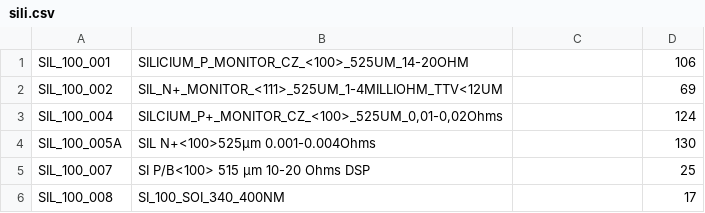
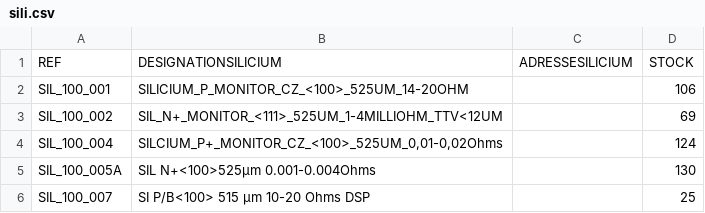
Before and after one commit to wiilog/wiistock, a CSV file: public/csv/sili.csv, drawn as a sheet; only a part is shown; the shorter side is filled out with more unchanged rows.

Commit message:
WIIS-228: dataFixture MOB ajout fournisseurs + groupe les fixtures + gère ligne en-têtes

```diff
--- a/public/csv/sili.csv
+++ b/public/csv/sili.csv
@@ -1 +1,2 @@
+REF;DESIGNATIONSILICIUM;ADRESSESILICIUM;STOCK
 SIL_100_001;SILICIUM_P_MONITOR_CZ_<100>_525UM_14-20OHM;;106
```
Also changed, not shown: 12 other files.
